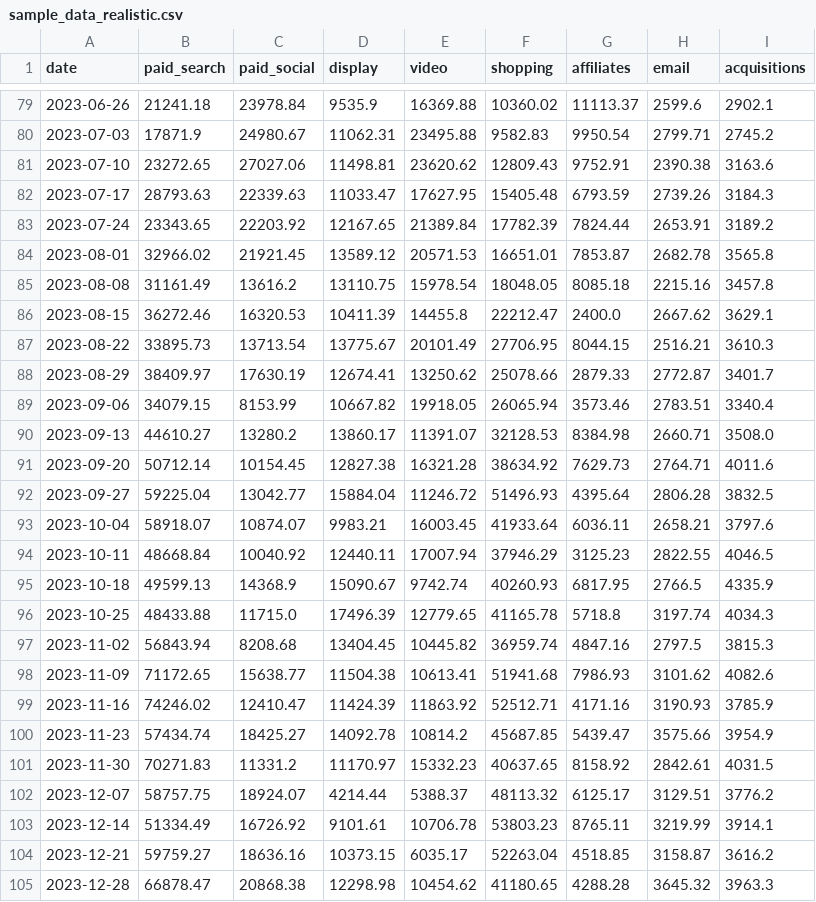
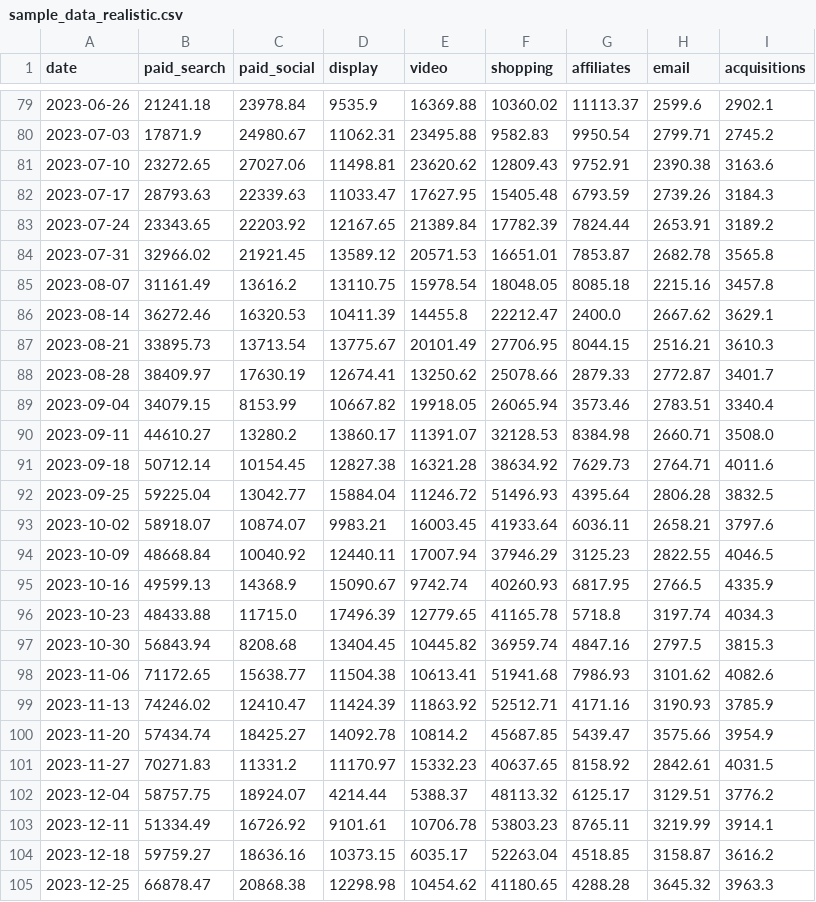
Before and after one commit to stephan4989/spend-optimizer, a CSV file: sample_data_realistic.csv, drawn as a sheet; only a part is shown, gaps mark what is left out; the diff covers the shown part only.

```diff
--- a/sample_data_realistic.csv
+++ b/sample_data_realistic.csv
@@ -83,23 +83,23 @@ date,paid_search,paid_social,display,video,shopping,affiliates,email,acquisition
 2023-07-24,23343.65,22203.92,12167.65,21389.84,17782.39,7824.44,2653.91,3189.2
-2023-08-01,32966.02,21921.45,13589.12,20571.53,16651.01,7853.87,2682.78,3565.8
-2023-08-08,31161.49,13616.2,13110.75,15978.54,18048.05,8085.18,2215.16,3457.8
-2023-08-15,36272.46,16320.53,10411.39,14455.8,22212.47,2400.0,2667.62,3629.1
-2023-08-22,33895.73,13713.54,13775.67,20101.49,27706.95,8044.15,2516.21,3610.3
-2023-08-29,38409.97,17630.19,12674.41,13250.62,25078.66,2879.33,2772.87,3401.7
-2023-09-06,34079.15,8153.99,10667.82,19918.05,26065.94,3573.46,2783.51,3340.4
-2023-09-13,44610.27,13280.2,13860.17,11391.07,32128.53,8384.98,2660.71,3508.0
-2023-09-20,50712.14,10154.45,12827.38,16321.28,38634.92,7629.73,2764.71,4011.6
-2023-09-27,59225.04,13042.77,15884.04,11246.72,51496.93,4395.64,2806.28,3832.5
-2023-10-04,58918.07,10874.07,9983.21,16003.45,41933.64,6036.11,2658.21,3797.6
-2023-10-11,48668.84,10040.92,12440.11,17007.94,37946.29,3125.23,2822.55,4046.5
-2023-10-18,49599.13,14368.9,15090.67,9742.74,40260.93,6817.95,2766.5,4335.9
-2023-10-25,48433.88,11715.0,17496.39,12779.65,41165.78,5718.8,3197.74,4034.3
-2023-11-02,56843.94,8208.68,13404.45,10445.82,36959.74,4847.16,2797.5,3815.3
-2023-11-09,71172.65,15638.77,11504.38,10613.41,51941.68,7986.93,3101.62,4082.6
-2023-11-16,74246.02,12410.47,11424.39,11863.92,52512.71,4171.16,3190.93,3785.9
-2023-11-23,57434.74,18425.27,14092.78,10814.2,45687.85,5439.47,3575.66,3954.9
-2023-11-30,70271.83,11331.2,11170.97,15332.23,40637.65,8158.92,2842.61,4031.5
-2023-12-07,58757.75,18924.07,4214.44,5388.37,48113.32,6125.17,3129.51,3776.2
-2023-12-14,51334.49,16726.92,9101.61,10706.78,53803.23,8765.11,3219.99,3914.1
-2023-12-21,59759.27,18636.16,10373.15,6035.17,52263.04,4518.85,3158.87,3616.2
-2023-12-28,66878.47,20868.38,12298.98,10454.62,41180.65,4288.28,3645.32,3963.3
+2023-07-31,32966.02,21921.45,13589.12,20571.53,16651.01,7853.87,2682.78,3565.8
+2023-08-07,31161.49,13616.2,13110.75,15978.54,18048.05,8085.18,2215.16,3457.8
+2023-08-14,36272.46,16320.53,10411.39,14455.8,22212.47,2400.0,2667.62,3629.1
+2023-08-21,33895.73,13713.54,13775.67,20101.49,27706.95,8044.15,2516.21,3610.3
+2023-08-28,38409.97,17630.19,12674.41,13250.62,25078.66,2879.33,2772.87,3401.7
+2023-09-04,34079.15,8153.99,10667.82,19918.05,26065.94,3573.46,2783.51,3340.4
+2023-09-11,44610.27,13280.2,13860.17,11391.07,32128.53,8384.98,2660.71,3508.0
+2023-09-18,50712.14,10154.45,12827.38,16321.28,38634.92,7629.73,2764.71,4011.6
+2023-09-25,59225.04,13042.77,15884.04,11246.72,51496.93,4395.64,2806.28,3832.5
+2023-10-02,58918.07,10874.07,9983.21,16003.45,41933.64,6036.11,2658.21,3797.6
+2023-10-09,48668.84,10040.92,12440.11,17007.94,37946.29,3125.23,2822.55,4046.5
+2023-10-16,49599.13,14368.9,15090.67,9742.74,40260.93,6817.95,2766.5,4335.9
+2023-10-23,48433.88,11715.0,17496.39,12779.65,41165.78,5718.8,3197.74,4034.3
+2023-10-30,56843.94,8208.68,13404.45,10445.82,36959.74,4847.16,2797.5,3815.3
+2023-11-06,71172.65,15638.77,11504.38,10613.41,51941.68,7986.93,3101.62,4082.6
+2023-11-13,74246.02,12410.47,11424.39,11863.92,52512.71,4171.16,3190.93,3785.9
+2023-11-20,57434.74,18425.27,14092.78,10814.2,45687.85,5439.47,3575.66,3954.9
+2023-11-27,70271.83,11331.2,11170.97,15332.23,40637.65,8158.92,2842.61,4031.5
+2023-12-04,58757.75,18924.07,4214.44,5388.37,48113.32,6125.17,3129.51,3776.2
+2023-12-11,51334.49,16726.92,9101.61,10706.78,53803.23,8765.11,3219.99,3914.1
+2023-12-18,59759.27,18636.16,10373.15,6035.17,52263.04,4518.85,3158.87,3616.2
+2023-12-25,66878.47,20868.38,12298.98,10454.62,41180.65,4288.28,3645.32,3963.3
```
Also changed, not shown: 58 edited cells elsewhere in this file.
